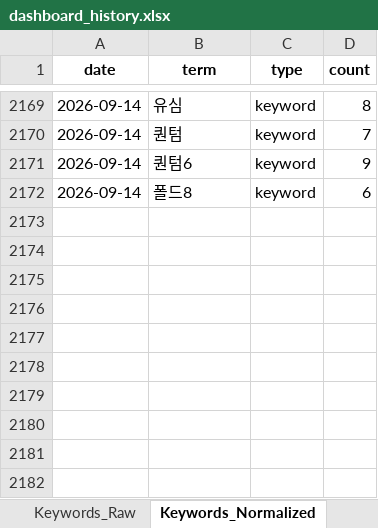
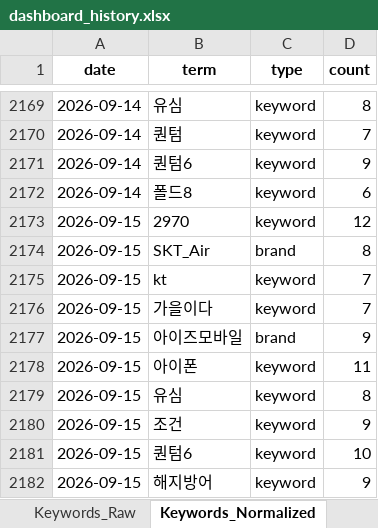
Before and after one commit to rodolfochoi911-lgtm/mvno-market-monitor, an Excel workbook: data/dashboard_history.xlsx, sheet Keywords_Normalized, drawn as a sheet; only a part is shown, gaps mark what is left out; values as stored, in another font and other column widths than the file's, no borders; the diff names each change by its address in the sheet, - before the commit and + after, or states it on an @@ line.

```diff
--- a/data/dashboard_history.xlsx (sheet Keywords_Normalized)
+++ b/data/dashboard_history.xlsx (sheet Keywords_Normalized)
+row 2173: 2026-09-15 | 2970 | keyword | 12
+row 2174: 2026-09-15 | SKT_Air | brand | 8
+row 2175: 2026-09-15 | kt | keyword | 7
+row 2176: 2026-09-15 | 가을이다 | keyword | 7
+row 2177: 2026-09-15 | 아이즈모바일 | brand | 9
+row 2178: 2026-09-15 | 아이폰 | keyword | 11
+row 2179: 2026-09-15 | 유심 | keyword | 8
+row 2180: 2026-09-15 | 조건 | keyword | 9
+row 2181: 2026-09-15 | 퀀텀6 | keyword | 10
+row 2182: 2026-09-15 | 해지방어 | keyword | 9
```
Also changed, not shown: sheet Top_Posts, sheet Brand_Ranking, sheet Brand_SOV_Long, sheet Keyword_Spike, sheet Keywords_Raw, sheet Brand_SOV_Pivot, 3 more sheets.
